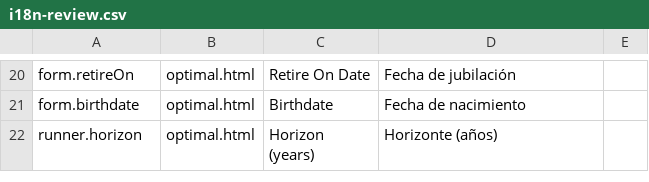
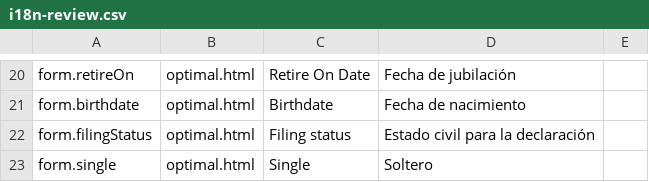
Before and after one commit to esscott1/MonteCarlo, a CSV file: docs/i18n-review.csv, drawn as a sheet; only a part is shown, gaps mark what is left out; the shorter side is filled out with more unchanged rows; the diff covers the shown part only.

```diff
--- a/docs/i18n-review.csv
+++ b/docs/i18n-review.csv
@@ -21 +21,3 @@
 "form.birthdate","optimal.html","Birthdate","Fecha de nacimiento",""
+"form.filingStatus","optimal.html","Filing status","Estado civil para la declaración",""
+"form.single","optimal.html","Single","Soltero",""
```
Also changed, not shown: 5 added rows and 2 edited cells elsewhere in this file, 37 other files.
